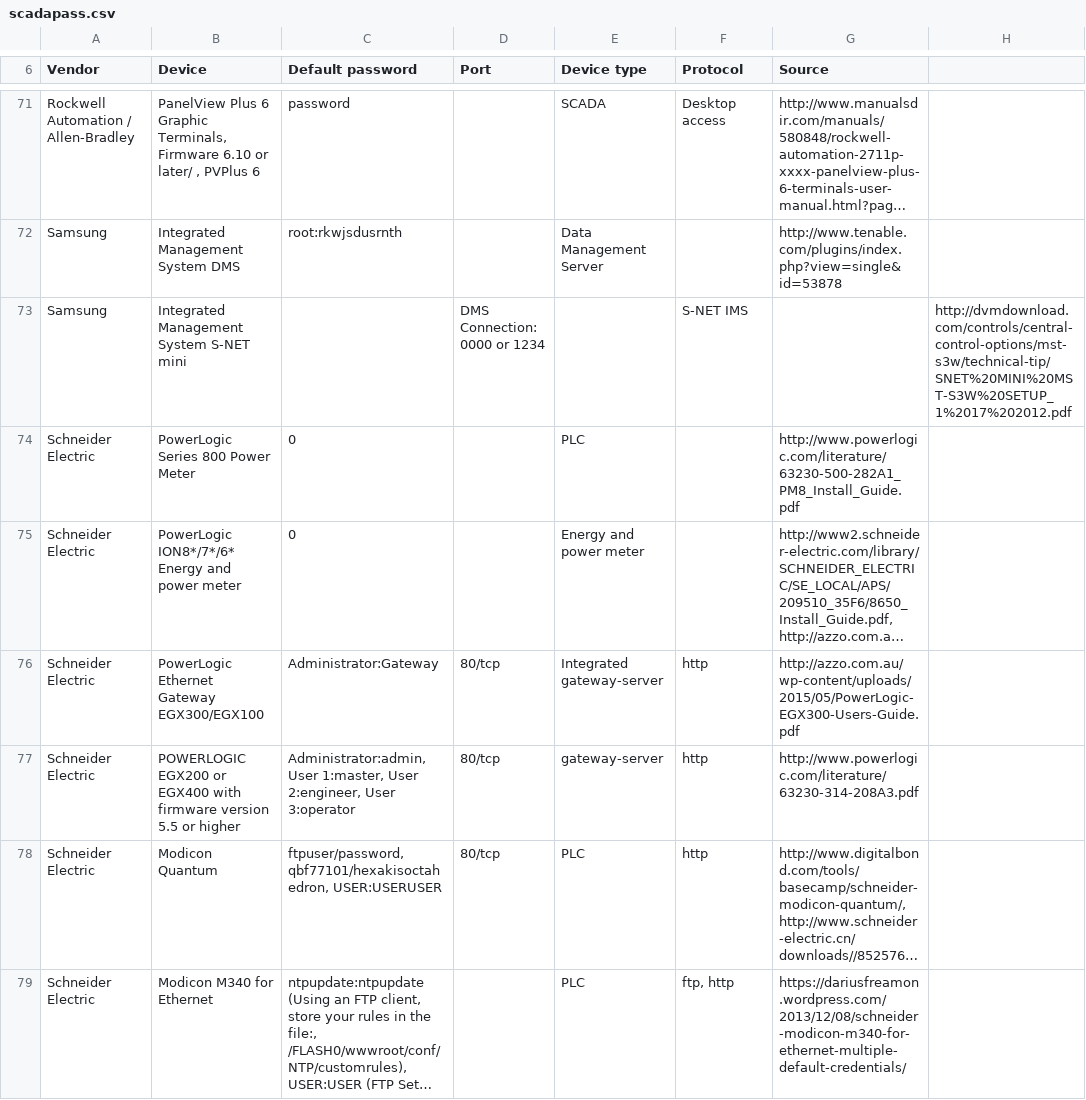
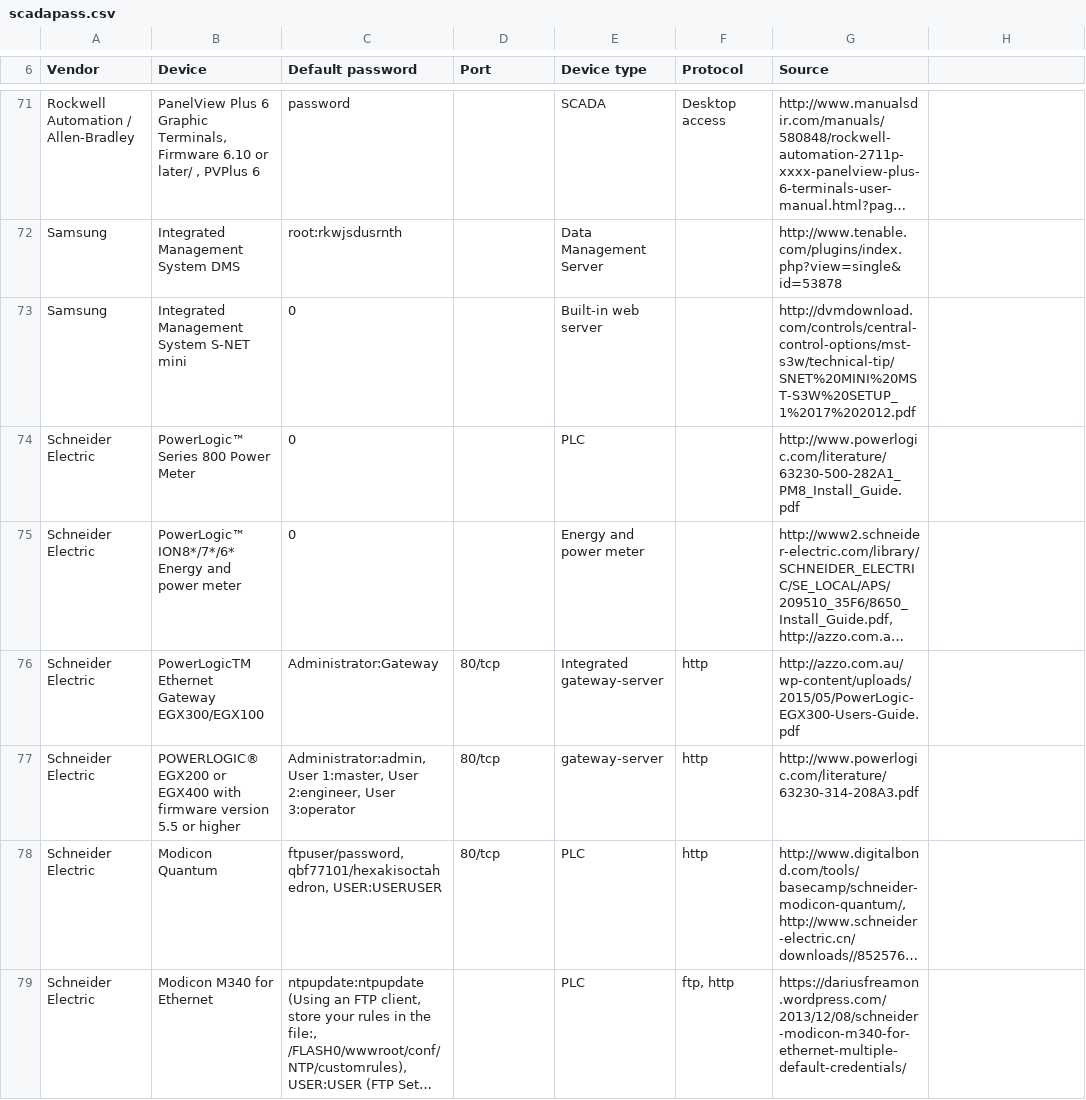
Before and after one commit to scadastrangelove/SCADAPASS, a CSV file: scadapass.csv, drawn as a sheet; only a part is shown, gaps mark what is left out; long unchanged cells end in …; the diff names each change by its address in the sheet, - before the commit and + after, or states it on an @@ line.

Commit message:
Revert "Update scadapass.csv"
This reverts commit 24bee92fa1691fbef50aab5aa1366bfb04c843d6.

```diff
--- a/scadapass.csv
+++ b/scadapass.csv
-C73 (Default password): (empty)
+C73 (Default password): 0
-D73 (Port): DMS Connection: 0000 or 1234
+D73 (Port): (empty)
-E73 (Device type): (empty)
+E73 (Device type): Built-in web server
-F73 (Protocol): S-NET IMS
+F73 (Protocol): (empty)
-G73 (Source): (empty)
+G73 (Source): http://dvmdownload.com/controls/central-control-options/mst-s3w/technical-tip/SNET%20MINI%20MST-S3W%20SETUP_1%2017%202012.pdf
-H73: http://dvmdownload.com/controls/central-control-options/mst-s3w/technical-tip/SNET%20MINI%20MST-S3W%20SETUP_1%2017%202012.pdf
+H73: (empty)
-B74 (Device): PowerLogic Series 800 Power Meter
+B74 (Device): PowerLogic™ Series 800 Power Meter
-B75 (Device): PowerLogic ION8*/7*/6* Energy…
+B75 (Device): PowerLogic™ ION8*/7*/6* Energy…
-B76 (Device): PowerLogic Ethernet Gateway EGX300/EGX100
+B76 (Device): PowerLogicTM Ethernet Gateway EGX300/EGX100
-B77 (Device): POWERLOGIC EGX200 or…
+B77 (Device): POWERLOGIC® EGX200 or…
```
